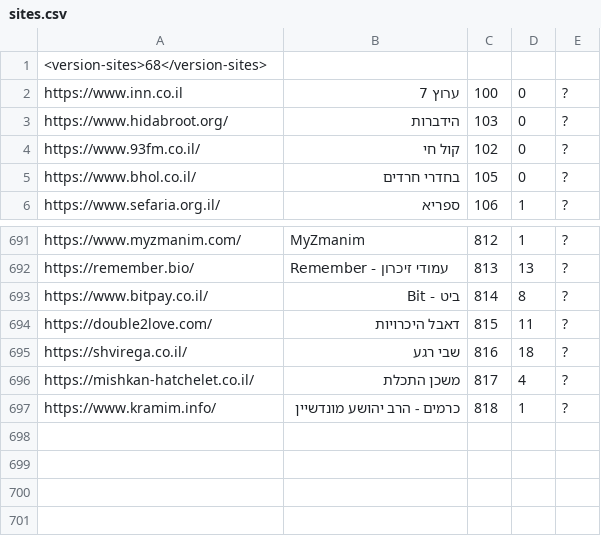
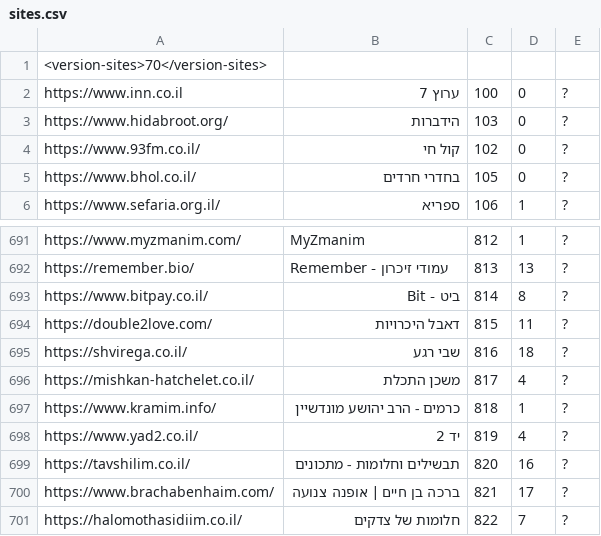
Before and after one commit to Zusman123/KosherWeb, a CSV file: sites.csv, drawn as a sheet; only a part is shown, gaps mark what is left out.

Commit message:
Update file

```diff
--- a/sites.csv
+++ b/sites.csv
@@ -1,2 +1,2 @@
-<version-sites>68</version-sites>,,,,
+<version-sites>70</version-sites>,,,,
 https://www.inn.co.il,ערוץ 7,100,0,?
@@ -697 +697,5 @@ https://mishkan-hatchelet.co.il/,משכן התכלת,817,4,?
 https://www.kramim.info/,כרמים - הרב יהושע מונדשיין,818,1,?
+https://www.yad2.co.il/,יד 2,819,4,?
+https://tavshilim.co.il/,תבשילים וחלומות - מתכונים,820,16,?
+https://www.brachabenhaim.com/,ברכה בן חיים | אופנה צנועה,821,17,?
+https://halomothasidiim.co.il/,חלומות של צדקים,822,7,?
```
